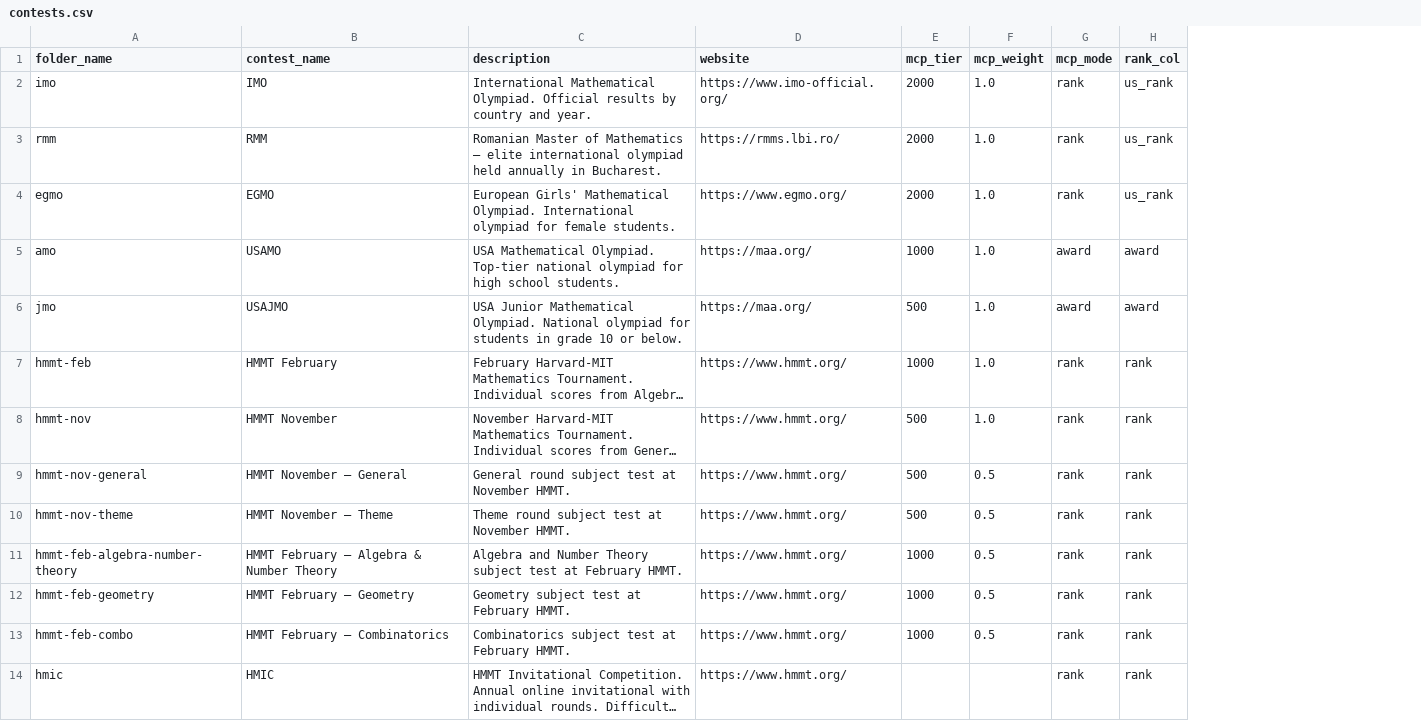
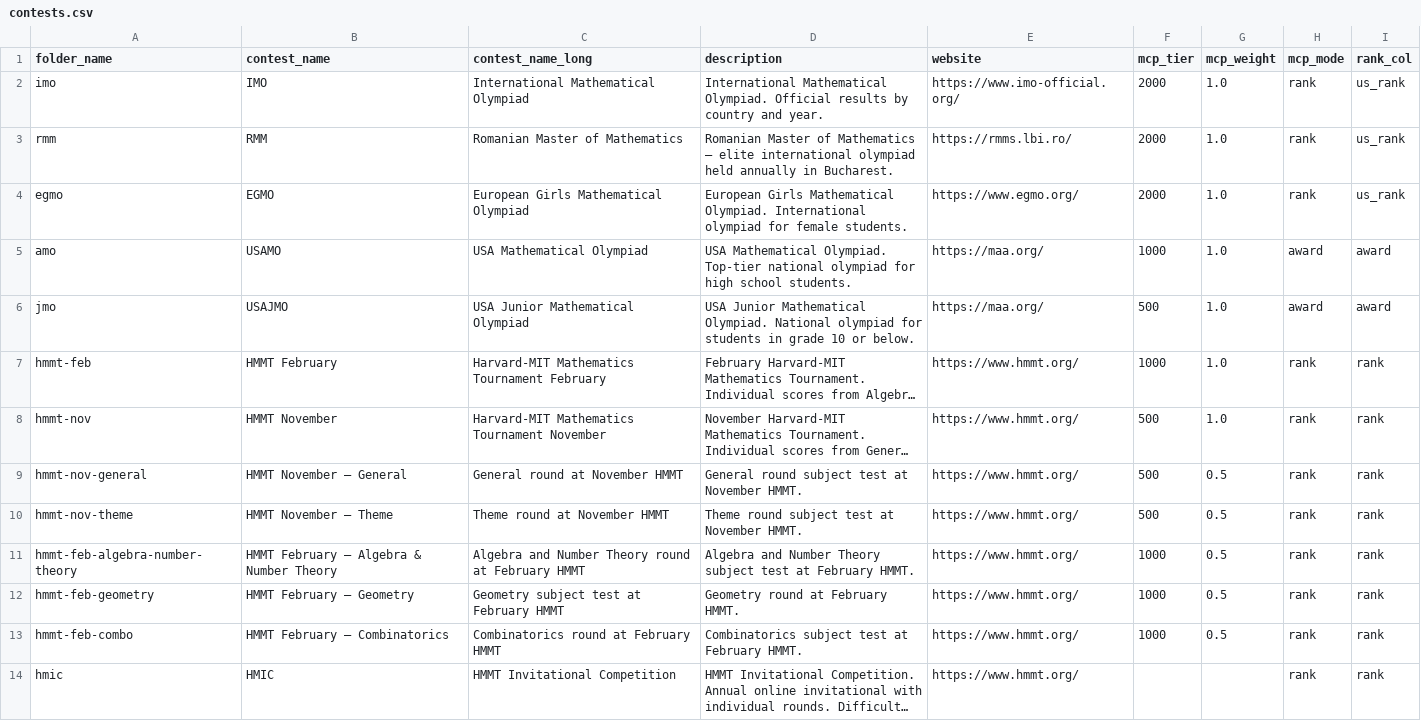
Before and after one commit to x-du/math-competition, a CSV file: database/contests/contests.csv, drawn as a sheet; only a part is shown; long unchanged cells end in …; addresses are those after the commit; the diff names each change by its address in the sheet, - before the commit and + after, or states it on an @@ line.

```diff
--- a/database/contests/contests.csv
+++ b/database/contests/contests.csv
+column C (contest_name_long), rows 2-14: International Mathematical Olympiad | Romanian Master of Mathematics | European Girls Mathematical Olympiad | USA Mathematical Olympiad | USA Junior Mathematical Olympiad | Harvard-MIT Mathematics Tournament February | Harvard-MIT Mathematics Tournament November | General round at November HMMT | Theme round at November HMMT | Algebra and Number Theory round at February HMMT | Geometry subject test at February HMMT | Combinatorics round at February HMMT | HMMT Invitational Competition
-D4 (description): European Girls' Mathematical Olympiad.…
+D4 (description): European Girls Mathematical Olympiad.…
-D12 (description): Geometry subject test at February HMMT.
+D12 (description): Geometry round at February HMMT.
```
Also changed, not shown: database/contests/bmt-algebra/year=2023/results.csv, database/contests/bmt-algebra/year=2025/results.csv, 19 other files.
